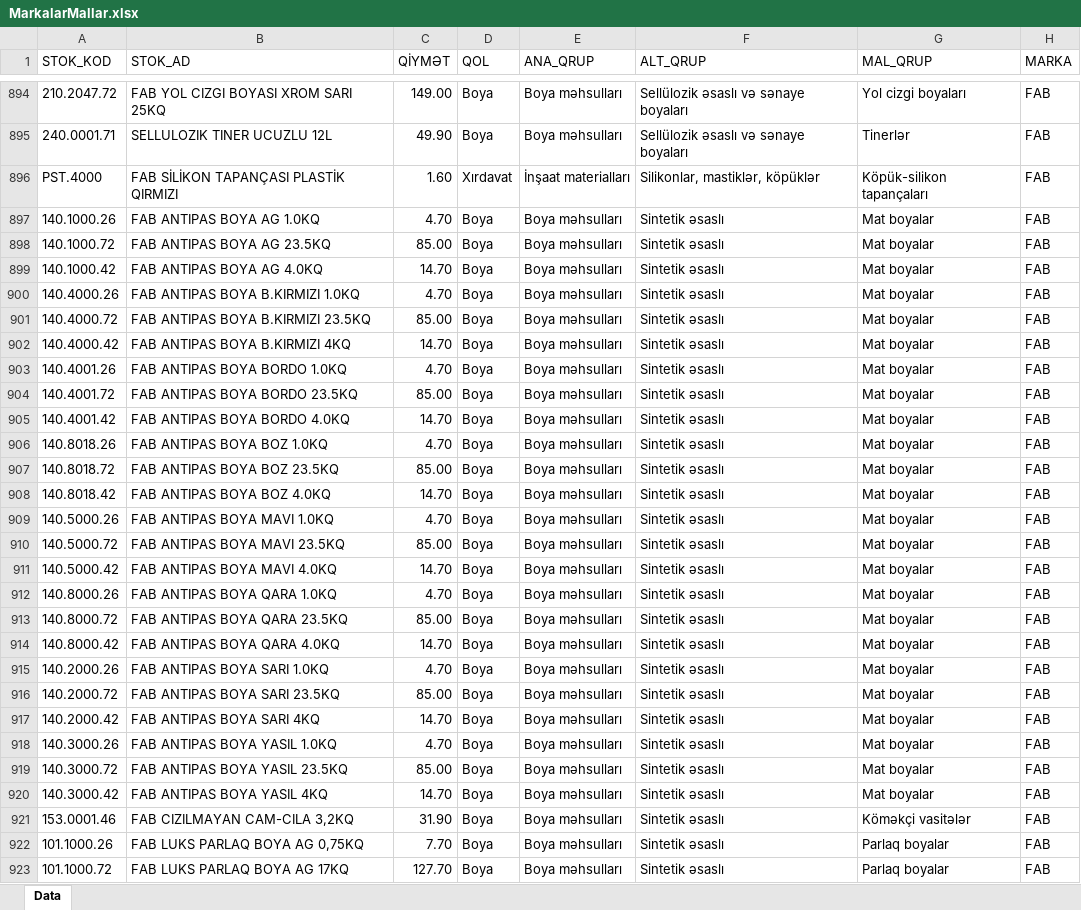
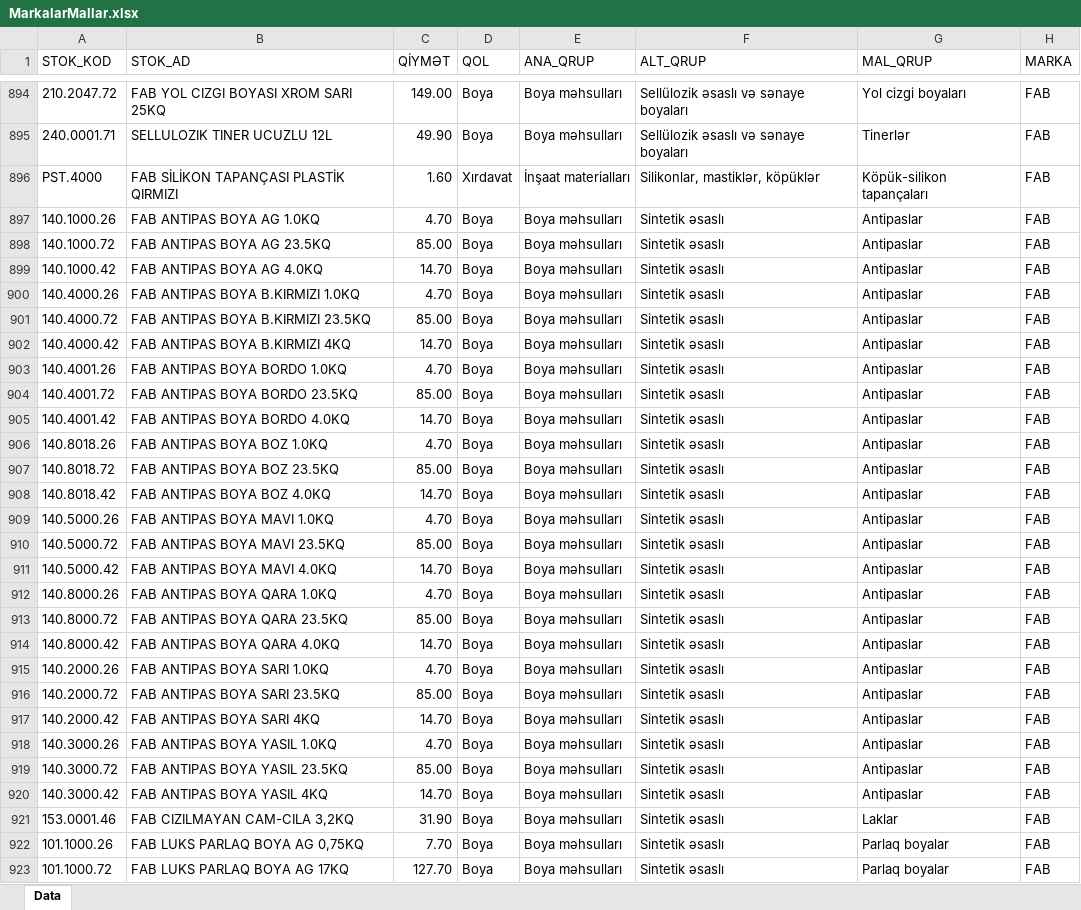
Before and after one commit to imatinbayram/FAB_MARKALAR, an Excel workbook: MarkalarMallar.xlsx, sheet Data, drawn as a sheet; only a part is shown, gaps mark what is left out; values as stored, in another font and other column widths than the file's, no borders; the diff covers the shown part only; the diff names each change by its address in the sheet, - before the commit and + after, or states it on an @@ line.

```diff
--- a/MarkalarMallar.xlsx (sheet Data)
+++ b/MarkalarMallar.xlsx (sheet Data)
-G897:G920 (MAL_QRUP): Mat boyalar
+G897:G920 (MAL_QRUP): Antipaslar
-G921 (MAL_QRUP): Köməkçi vasitələr
+G921 (MAL_QRUP): Laklar
```
Also changed, not shown: 89 edited cells elsewhere in this sheet.
